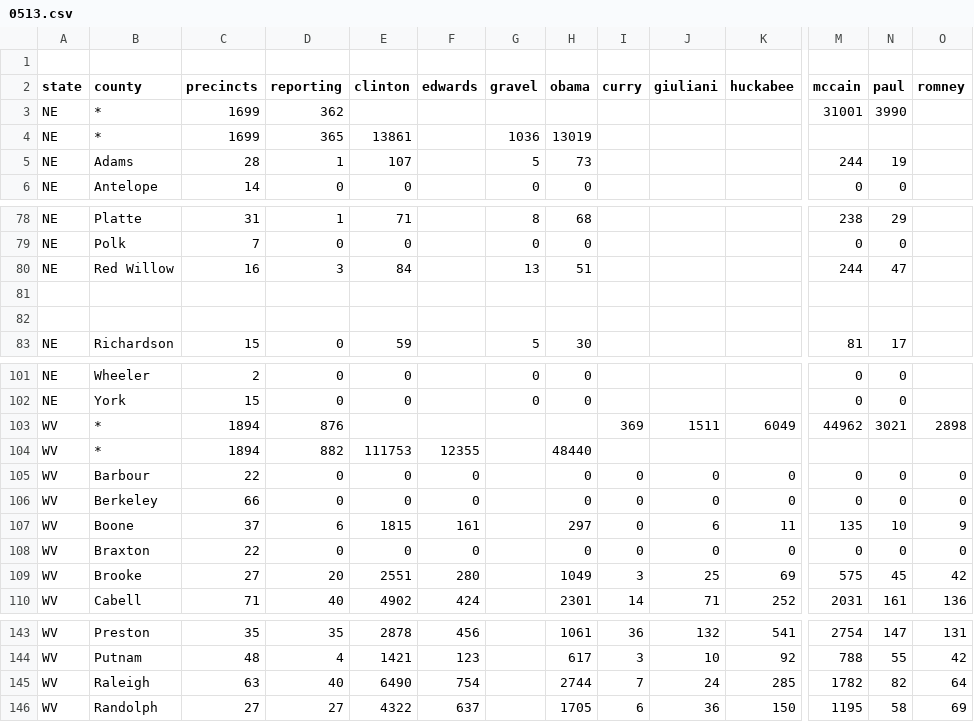
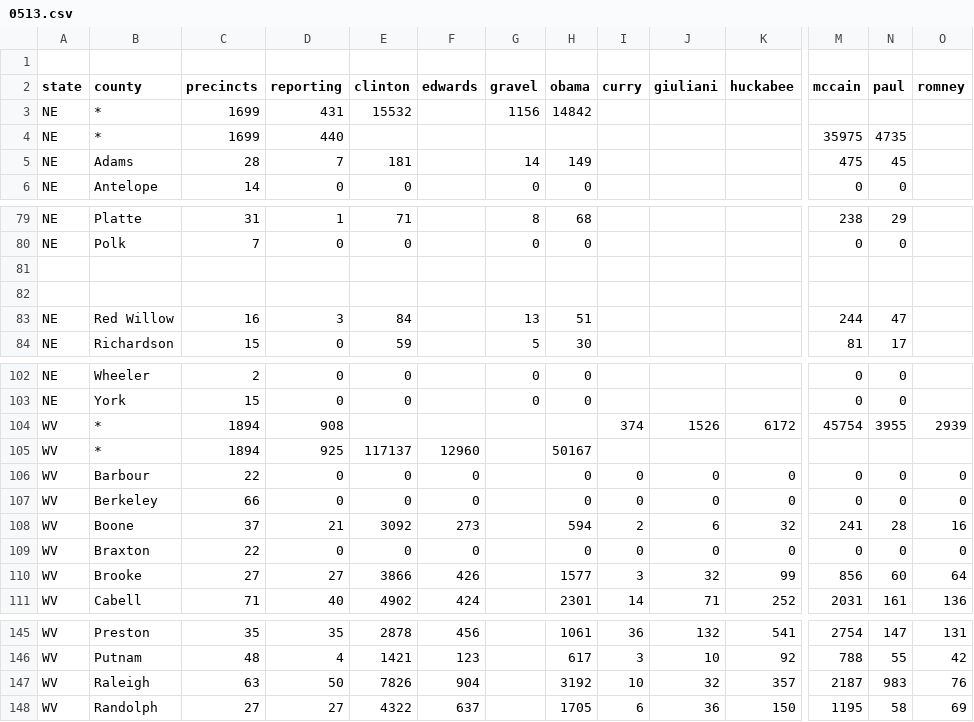
Before and after one commit to geary/primary-maps-2008-data, a CSV file: votes/0513.csv, drawn as a sheet; only a part is shown, gaps mark what is left out; removed rows and columns are numbered as before the commit, all else as after; rows hold the shown columns only; the diff covers the shown part only; the diff names each change by its address in the sheet, - before the commit and + after, or states it on an @@ line.

Commit message:
Vote update

```diff
--- a/votes/0513.csv
+++ b/votes/0513.csv
+row 3: NE | * | 1699 | 431 | 15532 |  | 1156 | 14842
-D4 (reporting): 362
+D4 (reporting): 440
-M4 (mccain): 31001
+M4 (mccain): 35975
-N4 (paul): 3990
+N4 (paul): 4735
-row 4: NE | * | 1699 | 365 | 13861 |  | 1036 | 13019
-D5 (reporting): 1
+D5 (reporting): 7
-E5 (clinton): 107
+E5 (clinton): 181
-G5 (gravel): 5
+G5 (gravel): 14
-H5 (obama): 73
+H5 (obama): 149
-M5 (mccain): 244
+M5 (mccain): 475
-N5 (paul): 19
+N5 (paul): 45
@@ row 80 moved to row 83: NE @@
-row 103: WV | * | 1894 | 876 |  |  |  |  | 369 | 1511 | 6049 | 44962 | 3021 | 2898
+row 104: WV | * | 1894 | 908 |  |  |  |  | 374 | 1526 | 6172 | 45754 | 3955 | 2939
-D105 (reporting): 882
+D105 (reporting): 925
-E105 (clinton): 111753
+E105 (clinton): 117137
-F105 (edwards): 12355
+F105 (edwards): 12960
-H105 (obama): 48440
+H105 (obama): 50167
-D108 (reporting): 6
+D108 (reporting): 21
-E108 (clinton): 1815
+E108 (clinton): 3092
-F108 (edwards): 161
+F108 (edwards): 273
-H108 (obama): 297
+H108 (obama): 594
-I108 (curry): 0
+I108 (curry): 2
-K108 (huckabee): 11
+K108 (huckabee): 32
-M108 (mccain): 135
+M108 (mccain): 241
-N108 (paul): 10
+N108 (paul): 28
-O108 (romney): 9
+O108 (romney): 16
-row 109: WV | Brooke | 27 | 20 | 2551 | 280 |  | 1049 | 3 | 25 | 69 | 575 | 45 | 42
+row 110: WV | Brooke | 27 | 27 | 3866 | 426 |  | 1577 | 3 | 32 | 99 | 856 | 60 | 64
-row 145: WV | Raleigh | 63 | 40 | 6490 | 754 |  | 2744 | 7 | 24 | 285 | 1782 | 82 | 64
+row 147: WV | Raleigh | 63 | 50 | 7826 | 904 |  | 3192 | 10 | 32 | 357 | 2187 | 983 | 76
```
Also changed, not shown: 2 added rows and 66 edited cells elsewhere in this file, 6 other files.
